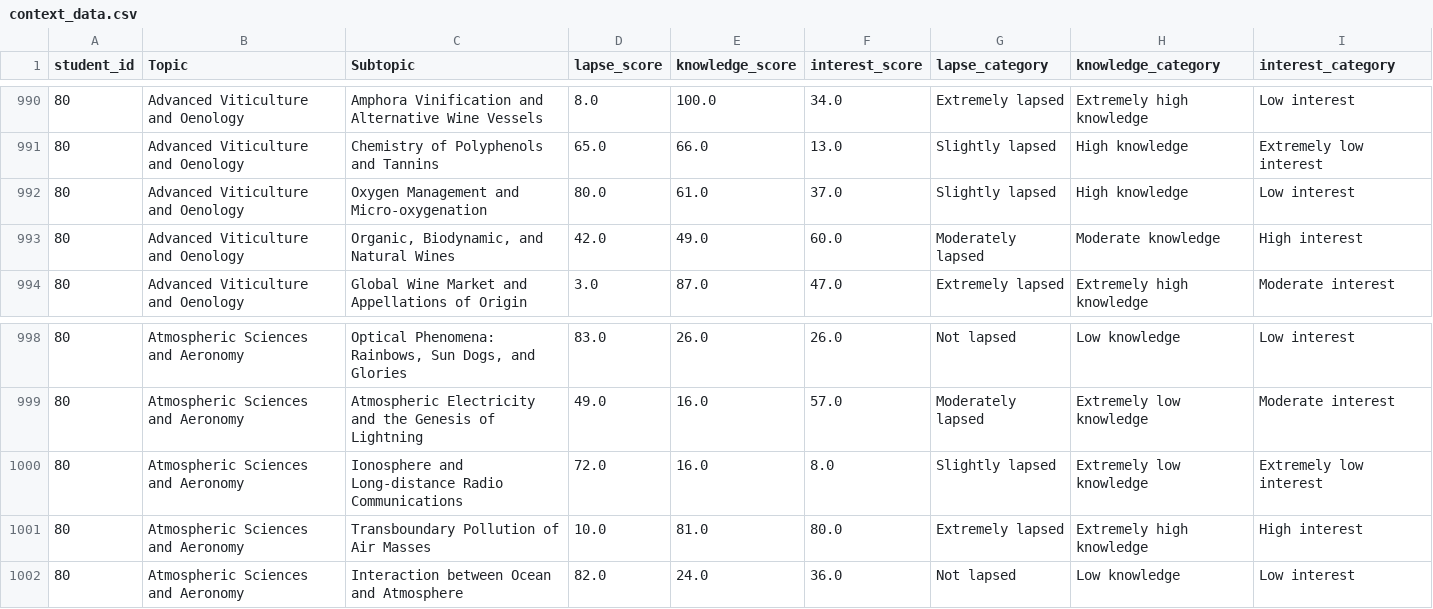
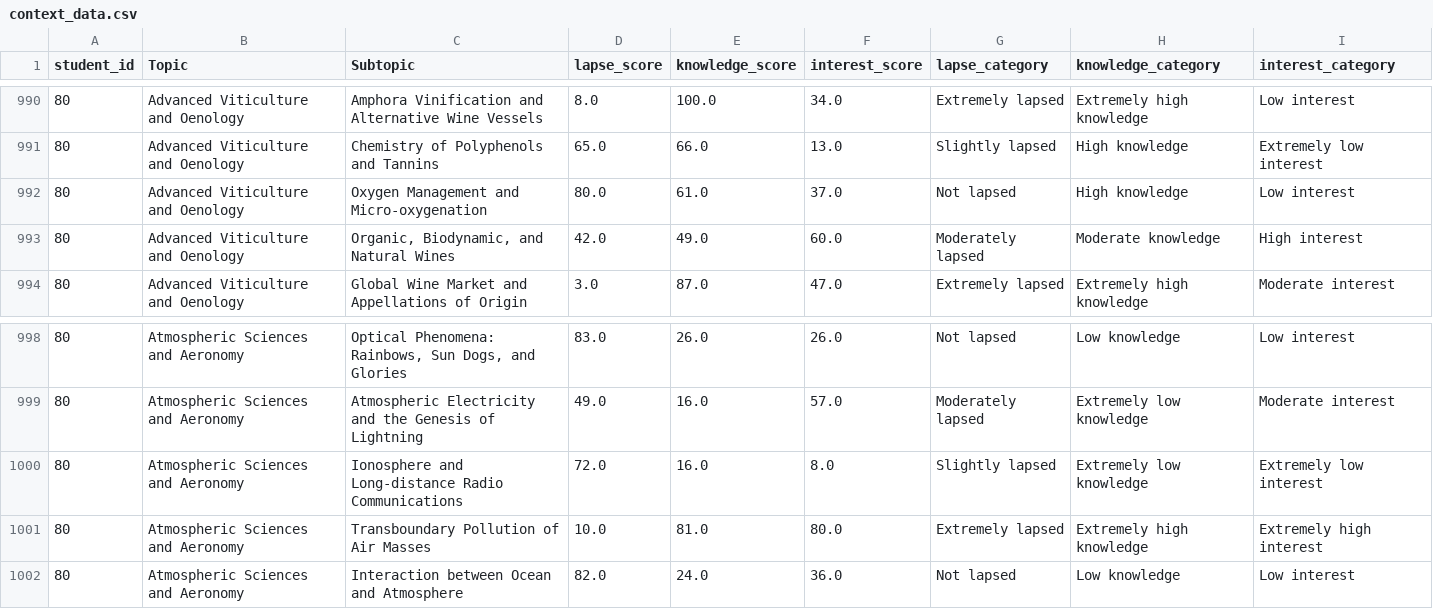
Before and after one commit to andreamurari/TesiMagistrale_NextQuerySuggestion, a CSV file: GeminiAPI_x_streamlit/context_data.csv, drawn as a sheet; only a part is shown, gaps mark what is left out; the diff covers the shown part only.

```diff
--- a/GeminiAPI_x_streamlit/context_data.csv
+++ b/GeminiAPI_x_streamlit/context_data.csv
@@ -991,3 +991,3 @@ student_id,Topic,Subtopic,lapse_score,knowledge_score,interest_score,lapse_categ
 80,Advanced Viticulture and Oenology,Chemistry of Polyphenols and Tannins,65.0,66.0,13.0,Slightly lapsed,High knowledge,Extremely low interest
-80,Advanced Viticulture and Oenology,Oxygen Management and Micro-oxygenation,80.0,61.0,37.0,Slightly lapsed,High knowledge,Low interest
+80,Advanced Viticulture and Oenology,Oxygen Management and Micro-oxygenation,80.0,61.0,37.0,Not lapsed,High knowledge,Low interest
 80,Advanced Viticulture and Oenology,"Organic, Biodynamic, and Natural Wines",42.0,49.0,60.0,Moderately lapsed,Moderate knowledge,High interest
@@ -1000,3 +1000,3 @@ student_id,Topic,Subtopic,lapse_score,knowledge_score,interest_score,lapse_categ
 80,Atmospheric Sciences and Aeronomy,Ionosphere and Long-distance Radio Communications,72.0,16.0,8.0,Slightly lapsed,Extremely low knowledge,Extremely low interest
-80,Atmospheric Sciences and Aeronomy,Transboundary Pollution of Air Masses,10.0,81.0,80.0,Extremely lapsed,Extremely high knowledge,High interest
+80,Atmospheric Sciences and Aeronomy,Transboundary Pollution of Air Masses,10.0,81.0,80.0,Extremely lapsed,Extremely high knowledge,Extremely high interest
 80,Atmospheric Sciences and Aeronomy,Interaction between Ocean and Atmosphere,82.0,24.0,36.0,Not lapsed,Low knowledge,Low interest
```
Also changed, not shown: 12 edited cells elsewhere in this file, GeminiAPI_x_streamlit/chat_logs.csv, GeminiAPI_x_streamlit/token_usage_log.csv.
